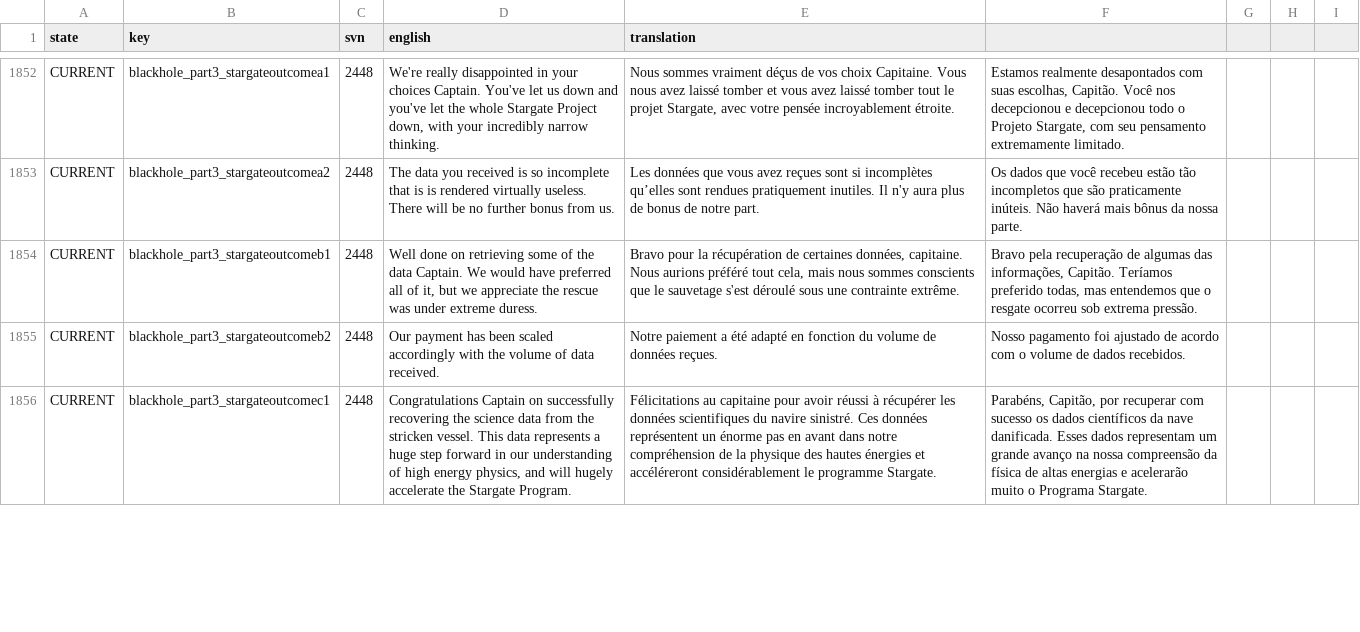
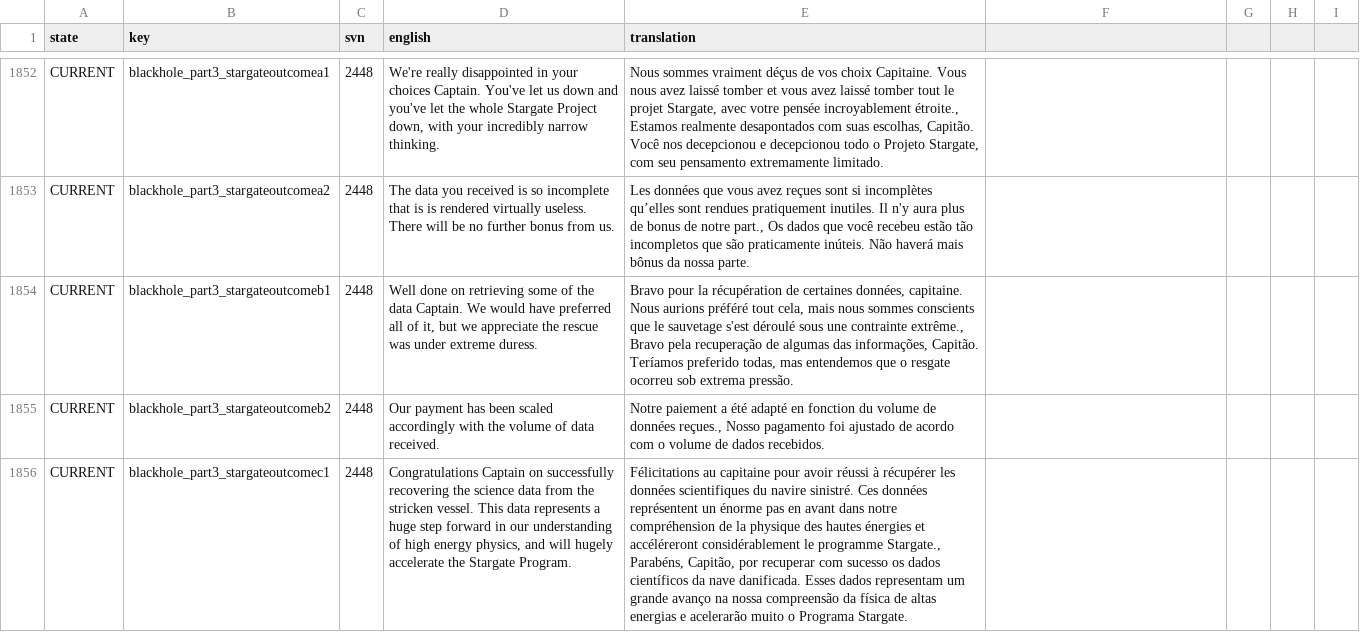
Before and after one commit to Totengeist/LastStarshipTranslations, a CSV file: latest/data/language/portuguese_br/language.csv, drawn as a sheet; only a part is shown, gaps mark what is left out; the diff covers the shown part only; the diff names each change by its address in the sheet, - before the commit and + after, or states it on an @@ line.

```diff
--- a/latest/data/language/portuguese_br/language.csv
+++ b/latest/data/language/portuguese_br/language.csv
-E1852 (translation): …pensée incroyablement étroite.
+E1852 (translation): …pensée incroyablement étroite., Estamos realmente desapontados com suas escolhas, Capitão. Você nos decepcionou e decepcionou todo o Projeto Stargate, com seu pensamento extremamente limitado.
-F1852: Estamos realmente desapontados com suas escolhas, Capitão. Você nos decepcionou e decepcionou todo o Projeto Stargate, com seu pensamento extremamente limitado.
+F1852: (empty)
-E1853 (translation): …de notre part.
+E1853 (translation): …de notre part., Os dados que você recebeu estão tão incompletos que são praticamente inúteis. Não haverá mais bônus da nossa parte.
-F1853: Os dados que você recebeu estão tão incompletos que são praticamente inúteis. Não haverá mais bônus da nossa parte.
+F1853: (empty)
-E1854 (translation): …une contrainte extrême.
+E1854 (translation): …une contrainte extrême., Bravo pela recuperação de algumas das informações, Capitão. Teríamos preferido todas, mas entendemos que o resgate ocorreu sob extrema pressão.
-F1854: Bravo pela recuperação de algumas das informações, Capitão. Teríamos preferido todas, mas entendemos que o resgate ocorreu sob extrema pressão.
+F1854: (empty)
-E1855 (translation): …de données reçues.
+E1855 (translation): …de données reçues., Nosso pagamento foi ajustado de acordo com o volume de dados recebidos.
-F1855: Nosso pagamento foi ajustado de acordo com o volume de dados recebidos.
+F1855: (empty)
-E1856 (translation): …le programme Stargate.
+E1856 (translation): …le programme Stargate., Parabéns, Capitão, por recuperar com sucesso os dados científicos da nave danificada. Esses dados representam um grande avanço na nossa compreensão da física de altas energias e acelerarão muito o Programa Stargate.
-F1856: Parabéns, Capitão, por recuperar com sucesso os dados científicos da nave danificada. Esses dados representam um grande avanço na nossa compreensão da física de altas energias e acelerarão muito o Programa Stargate.
+F1856: (empty)
```
Also changed, not shown: 163 edited cells elsewhere in this file.
